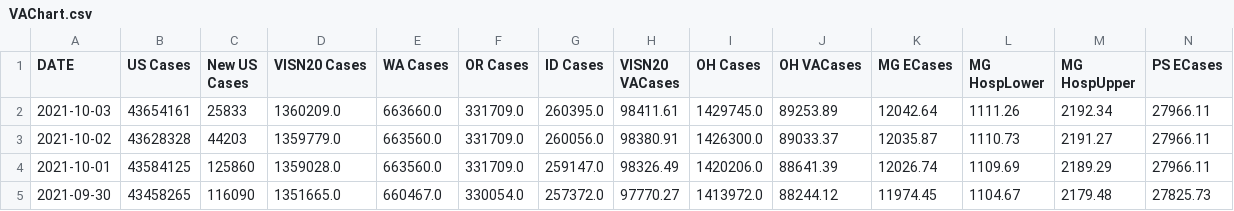
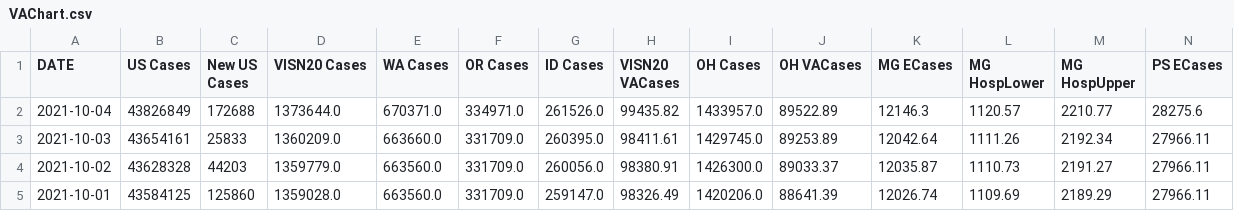
Before and after one commit to Sharma6614/VACovid, a CSV file: VAChart.csv, drawn as a sheet; only a part is shown; the shorter side is filled out with more unchanged rows; rows hold the shown columns only; the diff names each change by its address in the sheet, - before the commit and + after, or states it on an @@ line.

```diff
--- a/VAChart.csv
+++ b/VAChart.csv
+row 2: 2021-10-04 | 43826849 | 172688 | 1373644.0 | 670371.0 | 334971.0 | 261526.0 | 99435.82 | 1433957.0 | 89522.89 | 12146.3 | 1120.57 | 2210.77 | 28275.6
```
Also changed, not shown: CCTVAChart2.csv, CountyVACOVID.csv.
